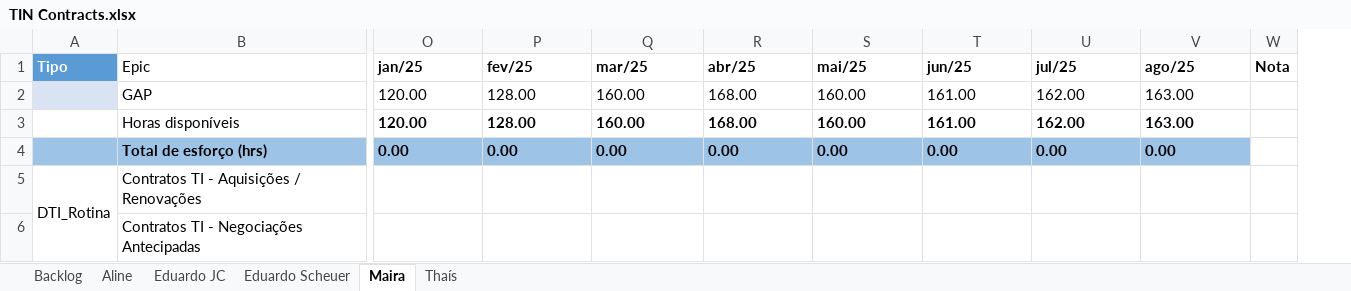
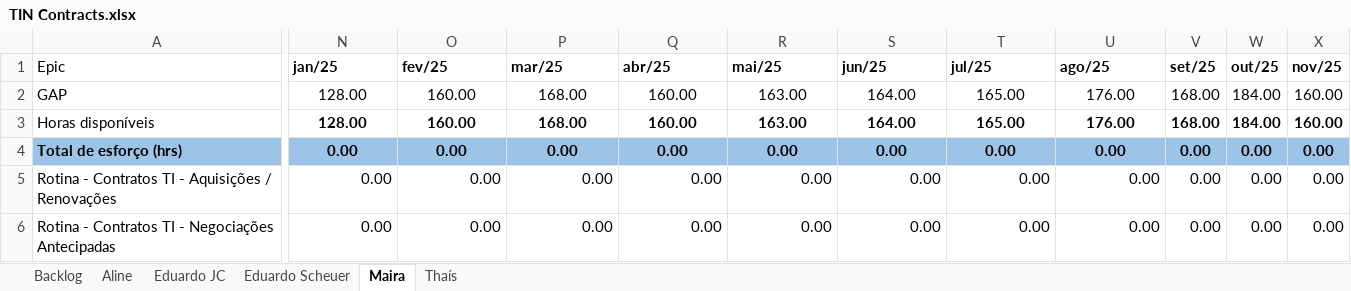
Before and after one commit to rodri-oliveira/consolida-o-planilha-excell-weg, an Excel workbook: start/TIN/TIN Contracts.xlsx, sheet Maira, drawn as a sheet; only a part is shown, gaps mark what is left out; values as stored, in another font and other column widths than the file's, no borders; conditional formats and table styles not drawn; removed rows and columns are numbered as before the commit, all else as after; the diff covers the shown part only; the diff names each change by its address in the sheet, - before the commit and + after, or states it on an @@ line.

```diff
--- a/start/TIN/TIN Contracts.xlsx (sheet Maira)
+++ b/start/TIN/TIN Contracts.xlsx (sheet Maira)
-column A (Tipo), row 5: DTI_Rotina
-column W (Nota), empty
+column V (set/25), rows 2-6: 168.00 | 168.00 | 0.00 | 0.00 | 0.00
+column W (out/25), rows 2-6: 184.00 | 184.00 | 0.00 | 0.00 | 0.00
+column X (nov/25), rows 2-6: 160.00 | 160.00 | 0.00 | 0.00 | 0.00
-N2:U2 alignment: left
+N2:U2 alignment: center
-N2:N3 (jan/25): 120.00
+N2:N3 (jan/25): 128.00
-O2:O3 (fev/25): 128.00
+O2:O3 (fev/25): 160.00
-P2:P3 (mar/25): 160.00
+P2:P3 (mar/25): 168.00
-Q2:Q3 (abr/25): 168.00
+Q2:Q3 (abr/25): 160.00
-R2:R3 (mai/25): 160.00
+R2:R3 (mai/25): 163.00
-S2:S3 (jun/25): 161.00
+S2:S3 (jun/25): 164.00
-T2:T3 (jul/25): 162.00
+T2:T3 (jul/25): 165.00
-U2:U3 (ago/25): 163.00
+U2:U3 (ago/25): 176.00
-N3:U3 alignment: left
+N3:U3 alignment: center
-N4:U4 alignment: left
+N4:U4 alignment: center
-A5 (Epic): Contratos TI - Aquisições / Renovações
+A5 (Epic): Rotina - Contratos TI - Aquisições / Renovações
-N5:N6 (jan/25): (empty)
+N5:N6 (jan/25): 0.00
-O5:O6 (fev/25): (empty)
+O5:O6 (fev/25): 0.00
-P5:P6 (mar/25): (empty)
+P5:P6 (mar/25): 0.00
-Q5:Q6 (abr/25): (empty)
+Q5:Q6 (abr/25): 0.00
-R5:R6 (mai/25): (empty)
+R5:R6 (mai/25): 0.00
-S5:S6 (jun/25): (empty)
+S5:S6 (jun/25): 0.00
-T5:T6 (jul/25): (empty)
+T5:T6 (jul/25): 0.00
-U5:U6 (ago/25): (empty)
+U5:U6 (ago/25): 0.00
-A6 (Epic): Contratos TI - Negociações Antecipadas
+A6 (Epic): Rotina - Contratos TI - Negociações Antecipadas
```
Also changed, not shown: 1 added row, 2 removed rows, 1 added column, 152 edited cells and cell formats elsewhere in this sheet, sheet Eduardo Scheuer, sheet Eduardo JC, sheet Thaís, sheet Backlog, sheet Aline, formulas that keep their value, hidden cells, start/TIN/TIN Collaboration.xlsx, start/TIN/TIN Servers_PlataformOPs.xlsx, 8 other files.
